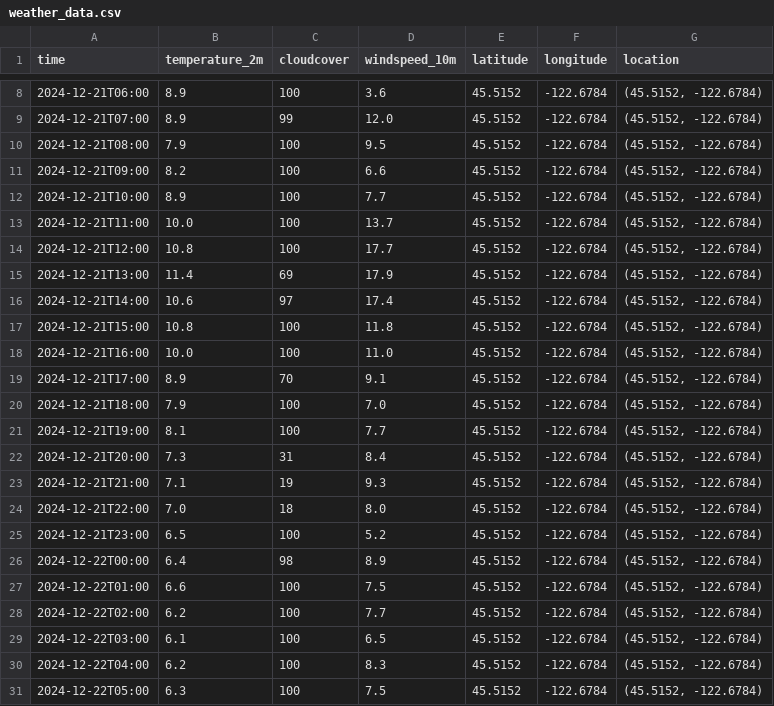
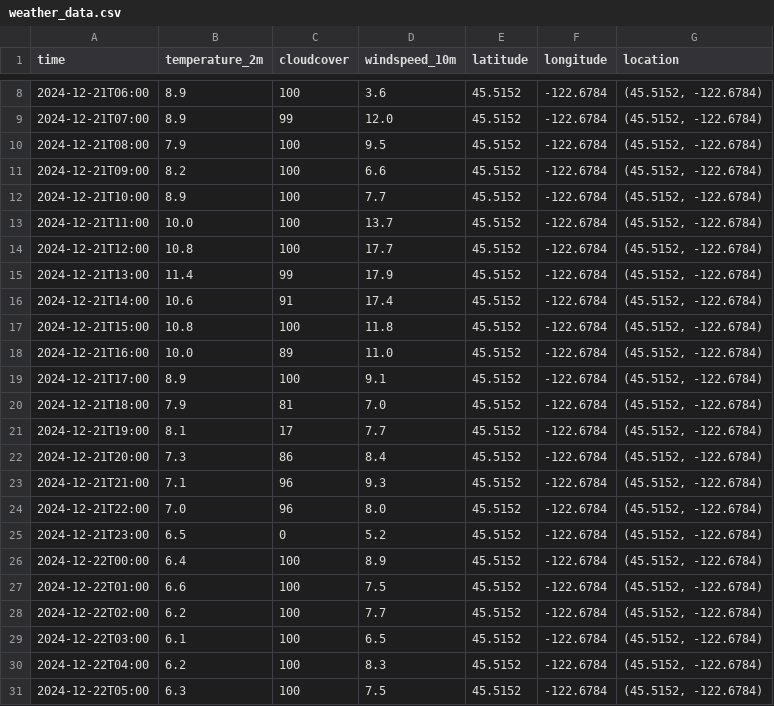
Before and after one commit to pinstripezebra/forecasting, a CSV file: app_development/Data/weather_data.csv, drawn as a sheet; only a part is shown, gaps mark what is left out.

```diff
--- a/app_development/Data/weather_data.csv
+++ b/app_development/Data/weather_data.csv
@@ -14,14 +14,14 @@ time,temperature_2m,cloudcover,windspeed_10m,latitude,longitude,location
 2024-12-21T12:00,10.8,100,17.7,45.5152,-122.6784,"(45.5152, -122.6784)"
-2024-12-21T13:00,11.4,69,17.9,45.5152,-122.6784,"(45.5152, -122.6784)"
-2024-12-21T14:00,10.6,97,17.4,45.5152,-122.6784,"(45.5152, -122.6784)"
+2024-12-21T13:00,11.4,99,17.9,45.5152,-122.6784,"(45.5152, -122.6784)"
+2024-12-21T14:00,10.6,91,17.4,45.5152,-122.6784,"(45.5152, -122.6784)"
 2024-12-21T15:00,10.8,100,11.8,45.5152,-122.6784,"(45.5152, -122.6784)"
-2024-12-21T16:00,10.0,100,11.0,45.5152,-122.6784,"(45.5152, -122.6784)"
-2024-12-21T17:00,8.9,70,9.1,45.5152,-122.6784,"(45.5152, -122.6784)"
-2024-12-21T18:00,7.9,100,7.0,45.5152,-122.6784,"(45.5152, -122.6784)"
-2024-12-21T19:00,8.1,100,7.7,45.5152,-122.6784,"(45.5152, -122.6784)"
-2024-12-21T20:00,7.3,31,8.4,45.5152,-122.6784,"(45.5152, -122.6784)"
-2024-12-21T21:00,7.1,19,9.3,45.5152,-122.6784,"(45.5152, -122.6784)"
-2024-12-21T22:00,7.0,18,8.0,45.5152,-122.6784,"(45.5152, -122.6784)"
-2024-12-21T23:00,6.5,100,5.2,45.5152,-122.6784,"(45.5152, -122.6784)"
-2024-12-22T00:00,6.4,98,8.9,45.5152,-122.6784,"(45.5152, -122.6784)"
+2024-12-21T16:00,10.0,89,11.0,45.5152,-122.6784,"(45.5152, -122.6784)"
+2024-12-21T17:00,8.9,100,9.1,45.5152,-122.6784,"(45.5152, -122.6784)"
+2024-12-21T18:00,7.9,81,7.0,45.5152,-122.6784,"(45.5152, -122.6784)"
+2024-12-21T19:00,8.1,17,7.7,45.5152,-122.6784,"(45.5152, -122.6784)"
+2024-12-21T20:00,7.3,86,8.4,45.5152,-122.6784,"(45.5152, -122.6784)"
+2024-12-21T21:00,7.1,96,9.3,45.5152,-122.6784,"(45.5152, -122.6784)"
+2024-12-21T22:00,7.0,96,8.0,45.5152,-122.6784,"(45.5152, -122.6784)"
+2024-12-21T23:00,6.5,0,5.2,45.5152,-122.6784,"(45.5152, -122.6784)"
+2024-12-22T00:00,6.4,100,8.9,45.5152,-122.6784,"(45.5152, -122.6784)"
 2024-12-22T01:00,6.6,100,7.5,45.5152,-122.6784,"(45.5152, -122.6784)"
```
Also changed, not shown: 1 other file.
